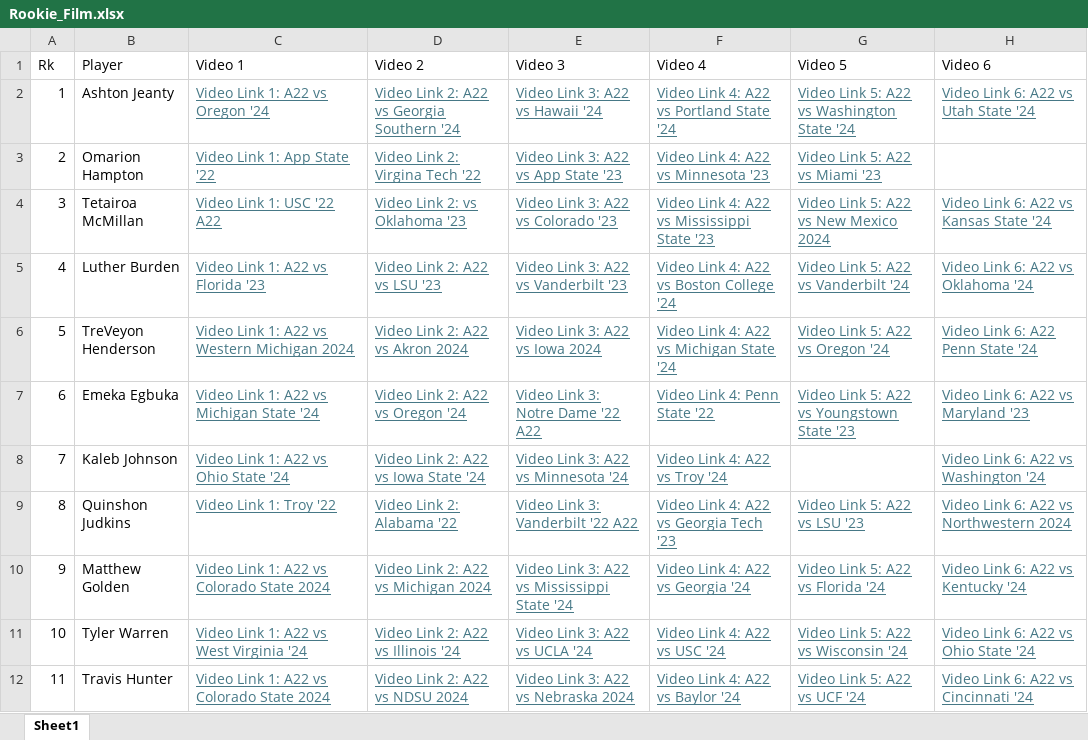
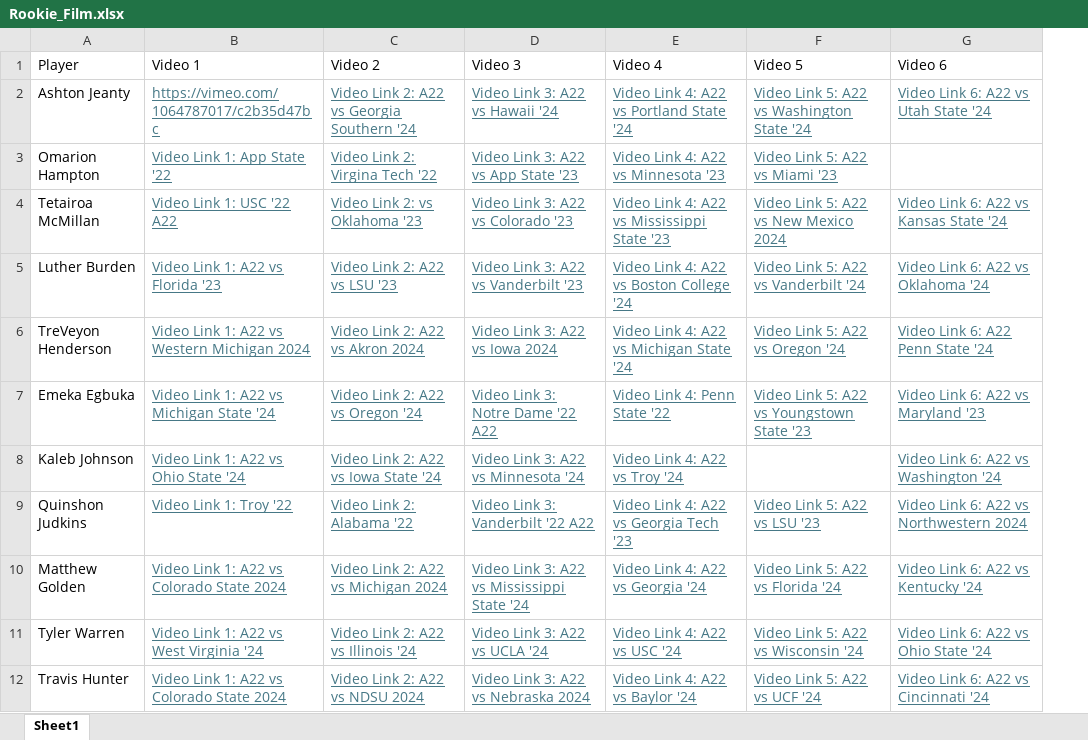
Before and after one commit to chino4242/Dynasty_tools, an Excel workbook: data/Rookie_Film.xlsx, sheet Sheet1, drawn as a sheet; only a part is shown; values as stored, in another font and other column widths than the file's, no borders; removed rows and columns are numbered as before the commit, all else as after; the diff names each change by its address in the sheet, - before the commit and + after, or states it on an @@ line.

```diff
--- a/data/Rookie_Film.xlsx (sheet Sheet1)
+++ b/data/Rookie_Film.xlsx (sheet Sheet1)
-column A (Rk), rows 2-12: 1 | 2 | 3 | 4 | 5 | 6 | 7 | 8 | 9 | 10 | 11
-B2 (Video 1): Video Link 1: A22 vs Oregon '24
+B2 (Video 1): https://vimeo.com/1064787017/c2b35d47bc
```
Also changed, not shown: data/1QB_Predraft_Rookies.xlsx, 3 other files.
